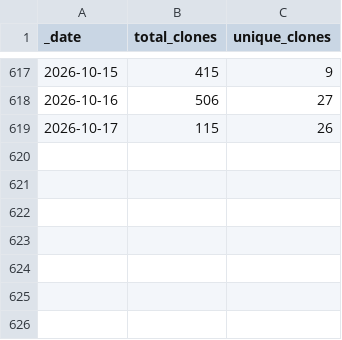
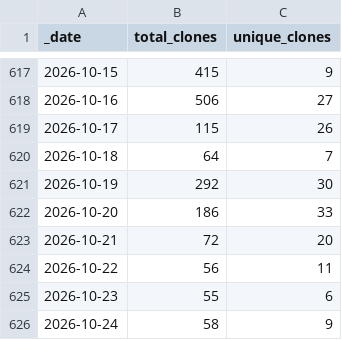
Before and after one commit to ansible-middleware/keycloak, a CSV file: traffic/clones.csv, drawn as a sheet; only a part is shown, gaps mark what is left out; the diff names each change by its address in the sheet, - before the commit and + after, or states it on an @@ line.

Commit message:
GitHub traffic

```diff
--- a/traffic/clones.csv
+++ b/traffic/clones.csv
+row 620: 2026-10-18 | 64 | 7
+row 621: 2026-10-19 | 292 | 30
+row 622: 2026-10-20 | 186 | 33
+row 623: 2026-10-21 | 72 | 20
+row 624: 2026-10-22 | 56 | 11
+row 625: 2026-10-23 | 55 | 6
+row 626: 2026-10-24 | 58 | 9
```
Also changed, not shown: traffic/views.csv, 1 other file.
